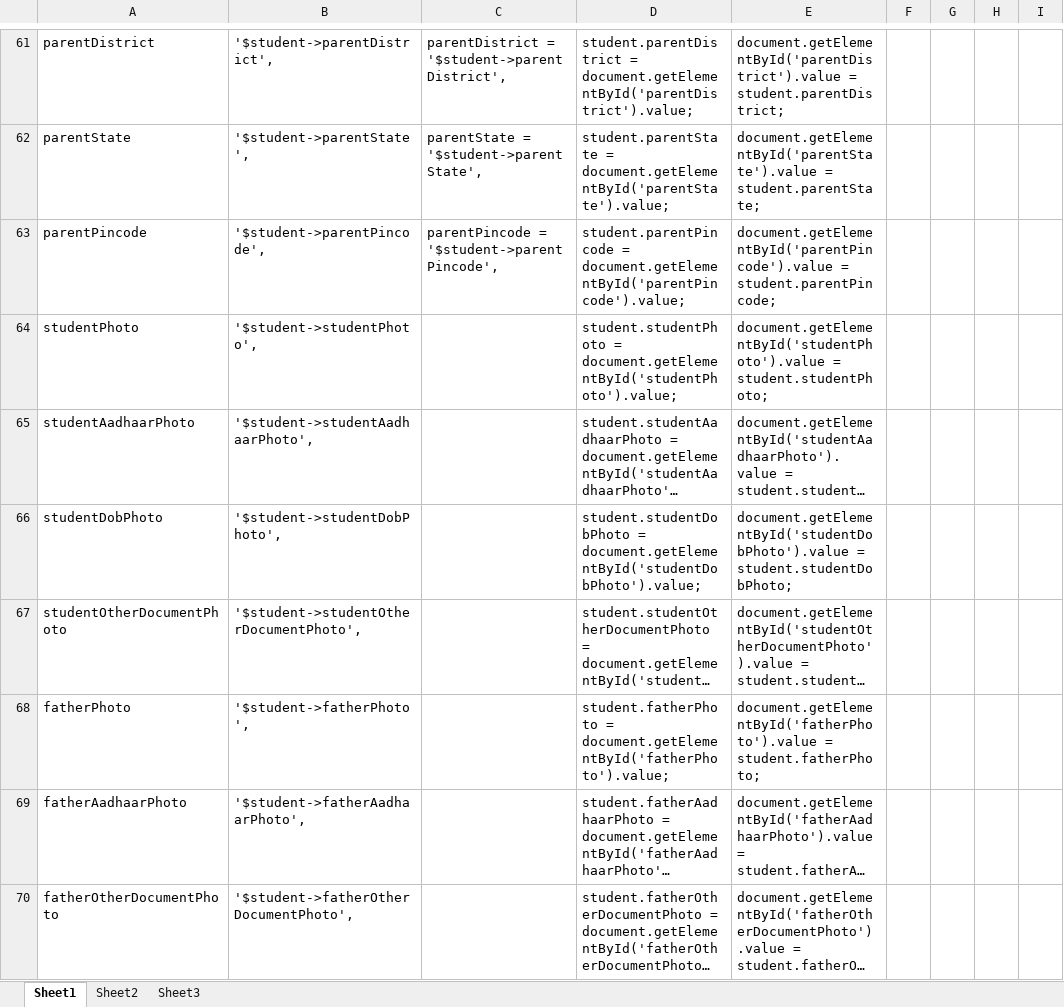
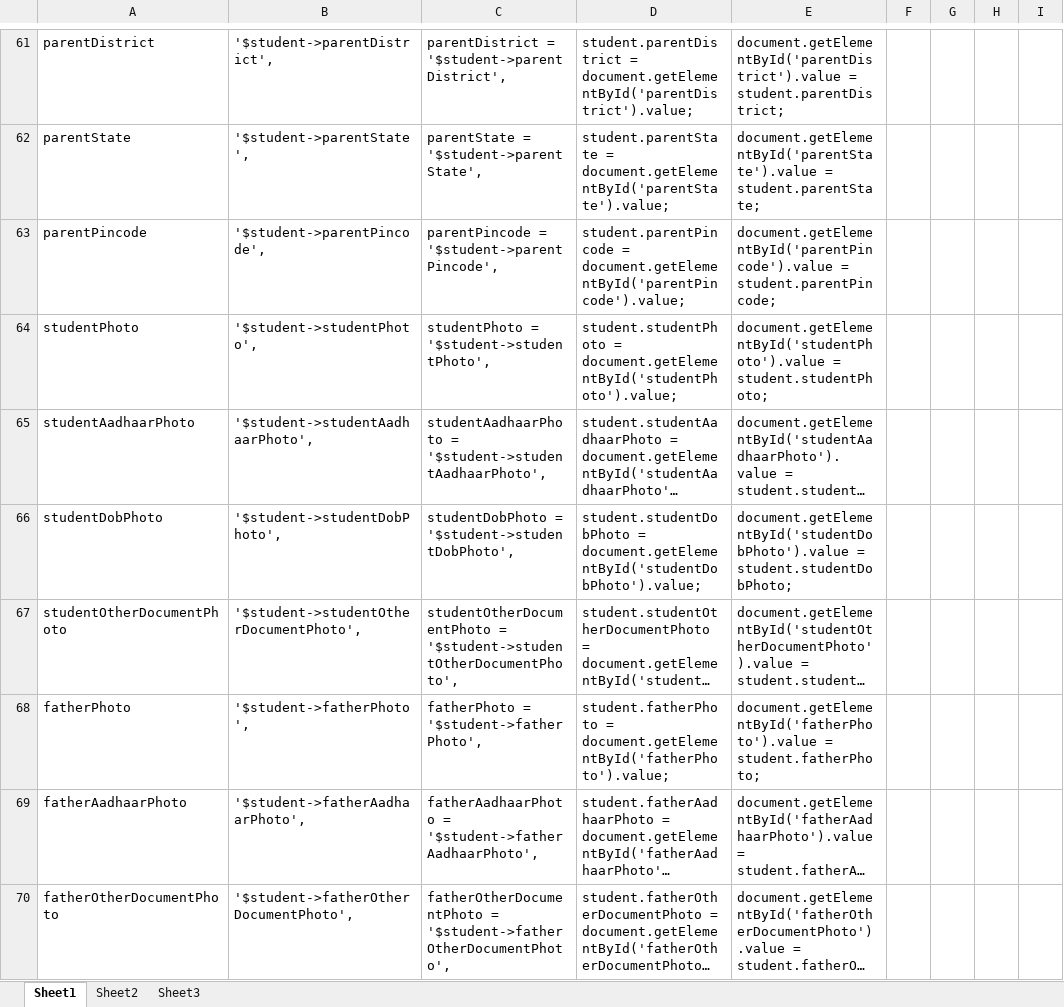
Before and after one commit to abhiyankgoyal/internshipProject, an Excel workbook: project.xlsx, sheet Sheet1, drawn as a sheet; only a part is shown, gaps mark what is left out; long unchanged cells end in …; values as stored, in another font and other column widths than the file's, no borders; the diff covers the shown part only; the diff names each change by its address in the sheet, - before the commit and + after, or states it on an @@ line.

```diff
--- a/project.xlsx (sheet Sheet1)
+++ b/project.xlsx (sheet Sheet1)
-C64: (empty)
+C64: studentPhoto = '$student->studentPhoto',
-C65: (empty)
+C65: studentAadhaarPhoto = '$student->studentAadhaarPhoto',
-C66: (empty)
+C66: studentDobPhoto = '$student->studentDobPhoto',
-C67: (empty)
+C67: studentOtherDocumentPhoto = '$student->studentOtherDocumentPhoto',
-C68: (empty)
+C68: fatherPhoto = '$student->fatherPhoto',
-C69: (empty)
+C69: fatherAadhaarPhoto = '$student->fatherAadhaarPhoto',
-C70: (empty)
+C70: fatherOtherDocumentPhoto = '$student->fatherOtherDocumentPhoto',
```
Also changed, not shown: 6 edited cells elsewhere in this sheet, 22 other files.
